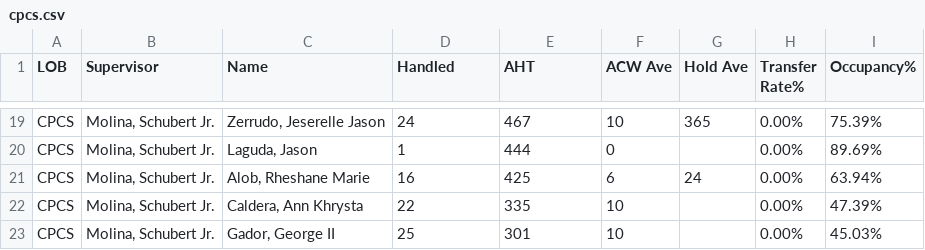
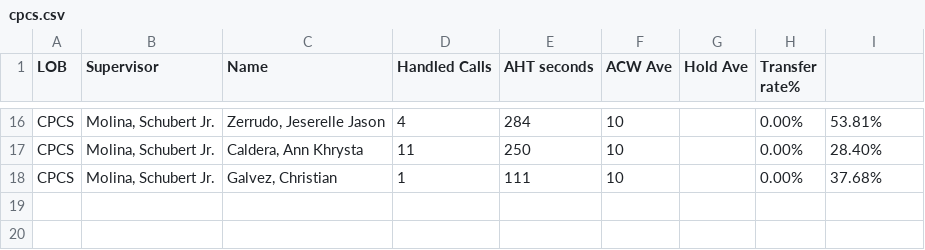
Before and after one commit to mosaicphl/caremoreproviderAHT, a CSV file: cpcs.csv, drawn as a sheet; only a part is shown, gaps mark what is left out; removed rows and columns are numbered as before the commit, all else as after; the diff covers the shown part only; the diff names each change by its address in the sheet, - before the commit and + after, or states it on an @@ line.

```diff
--- a/cpcs.csv
+++ b/cpcs.csv
-D1: Handled
+D1: Handled Calls
-E1: AHT
+E1: AHT seconds
-H1: Transfer Rate%
+H1: Transfer rate%
-I1: Occupancy%
+I1: (empty)
-D16 (Handled Calls): 24
+D16 (Handled Calls): 4
-E16 (AHT seconds): 467
+E16 (AHT seconds): 284
-G16 (Hold Ave): 365
+G16 (Hold Ave): (empty)
-I16: 75.39%
+I16: 53.81%
-row 20: CPCS | Molina, Schubert Jr. | Laguda, Jason | 1 | 444 | 0 |  | 0.00% | 89.69%
-row 21: CPCS | Molina, Schubert Jr. | Alob, Rheshane Marie | 16 | 425 | 6 | 24 | 0.00% | 63.94%
-D17 (Handled Calls): 22
+D17 (Handled Calls): 11
-E17 (AHT seconds): 335
+E17 (AHT seconds): 250
-I17: 47.39%
+I17: 28.40%
-C18 (Name): Gador, George II
+C18 (Name): Galvez, Christian
-D18 (Handled Calls): 25
+D18 (Handled Calls): 1
-E18 (AHT seconds): 301
+E18 (AHT seconds): 111
-I18: 45.03%
+I18: 37.68%
```
Also changed, not shown: 3 added rows, 6 removed rows and 48 edited cells elsewhere in this file, cpcsAHT.csv, 1 other file.
